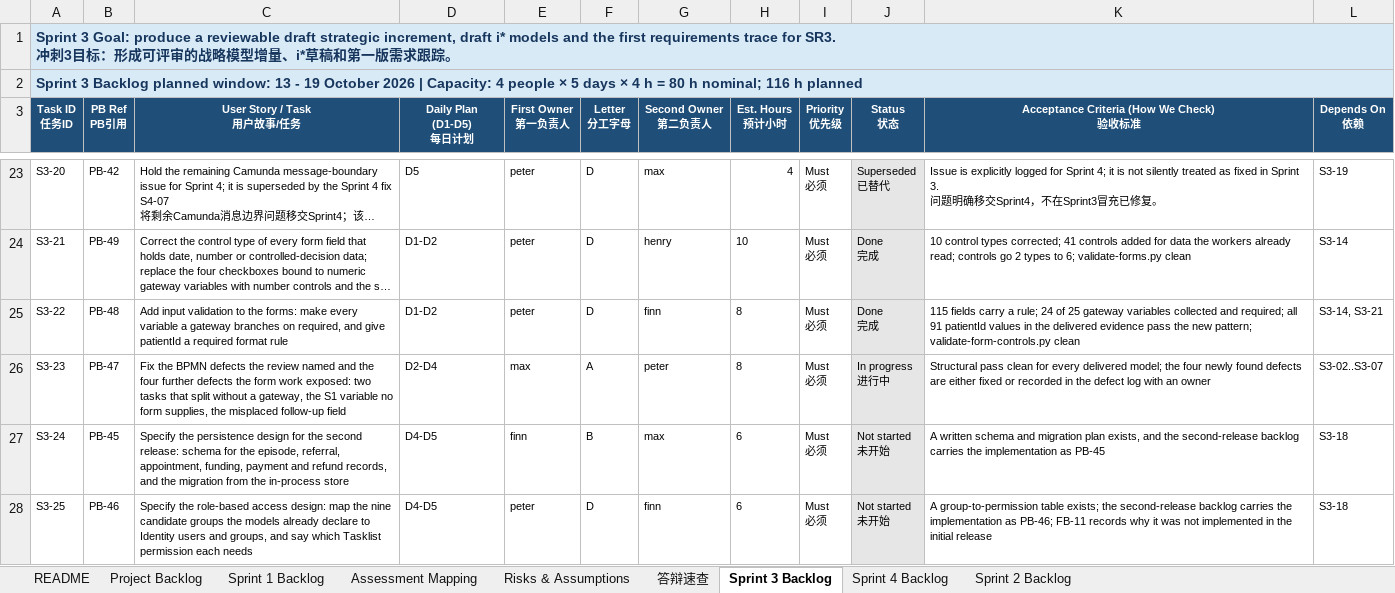
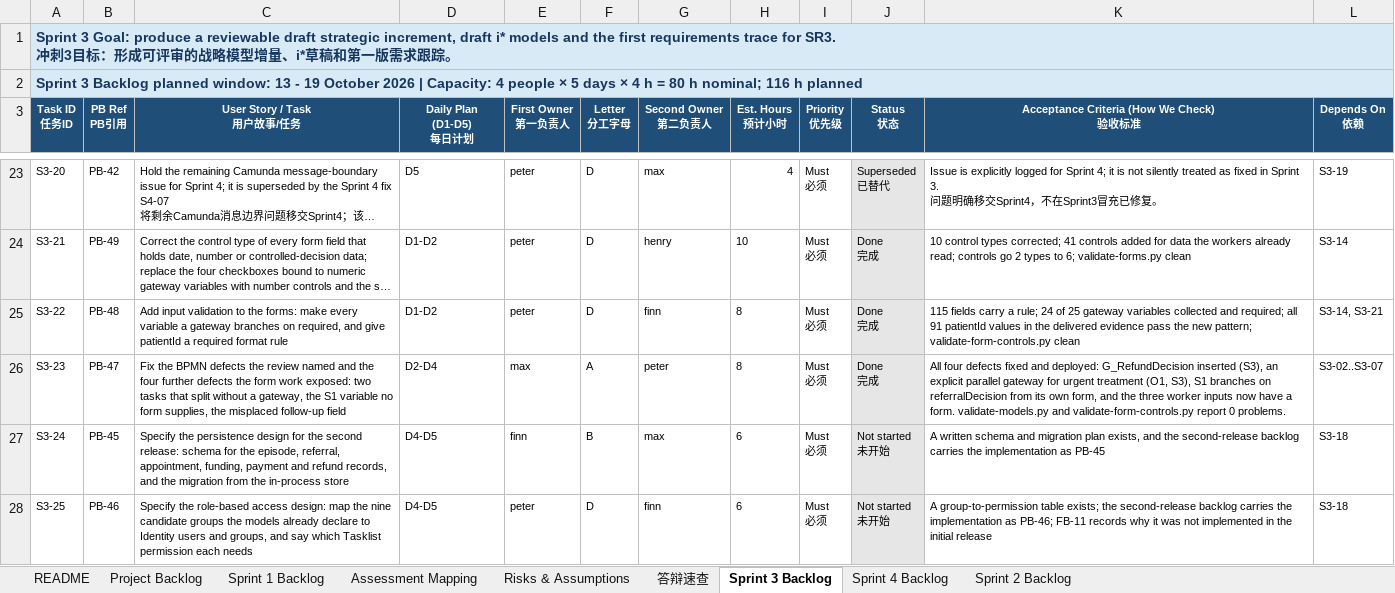
Before and after one commit to XieQiBin0490/camunda-hospital-referral-group, an Excel workbook: 01_Agile_Planning/Hospital_Patient_System_Project_Backlog_按评价逐项修正最终版.xlsx, sheet Sprint 3 Backlog, drawn as a sheet; only a part is shown, gaps mark what is left out; long unchanged cells end in …; values as stored, in another font and other column widths than the file's, no borders; ↵ is a line break in a cell; the diff names each change by its address in the sheet, - before the commit and + after, or states it on an @@ line.

Commit message:
Item 3: fix the four open BPMN and form defects
- G_RefundDecision: T_RefundDecision split unconditionally, so every refund case both
  refunded and retained the payment (case study para 15)
- G_UrgentTreatmentAuthorised: the urgent-treatment AND-split is now explicit instead of
  implied (para 14)
- S1 G_Accepted branched on an 'accepted' boolean no form collected; it now uses the
  controlled referralDecision, and T_Register binds to a new landscape registration form
  because form-register-referral is shared with S2, whose registration task belongs to the
  Medical Secretaries (para 5)
- form-prepare-accessible-format no longer collects a follow-up flag
- documentationCheckResult, letterRecipients and refundAuthorised now have forms

Also fixes a false positive in validate-models.py: the default-or-condition rule applies
to exclusive and inclusive gateways, not to parallel gateways (as validate.js has it).

All four models deploy: PR_Operational_Merged v12, PR_Landscape v5,
PR_TreatmentToAftercare v5. validate-models.py clean, validate-form-controls.py 0 defects.

```diff
--- a/01_Agile_Planning/Hospital_Patient_System_Project_Backlog_按评价逐项修正最终版.xlsx (sheet Sprint 3 Backlog)
+++ b/01_Agile_Planning/Hospital_Patient_System_Project_Backlog_按评价逐项修正最终版.xlsx (sheet Sprint 3 Backlog)
-J26 (Status 状态): In progress ↵ 进行中
+J26 (Status 状态): Done ↵ 完成
-K26: Structural pass clean for every delivered model; the four newly found defects are either fixed or recorded in the defect log with an owner
+K26: All four defects fixed and deployed: G_RefundDecision inserted (S3), an explicit parallel gateway for urgent treatment (O1, S3), S1 branches on referralDecision from its own form, and the three worker inputs now have a form. validate-models.py and validate-form-controls.py report 0 problems.
```
Also changed, not shown: sheet Project Backlog, 20 other files.
